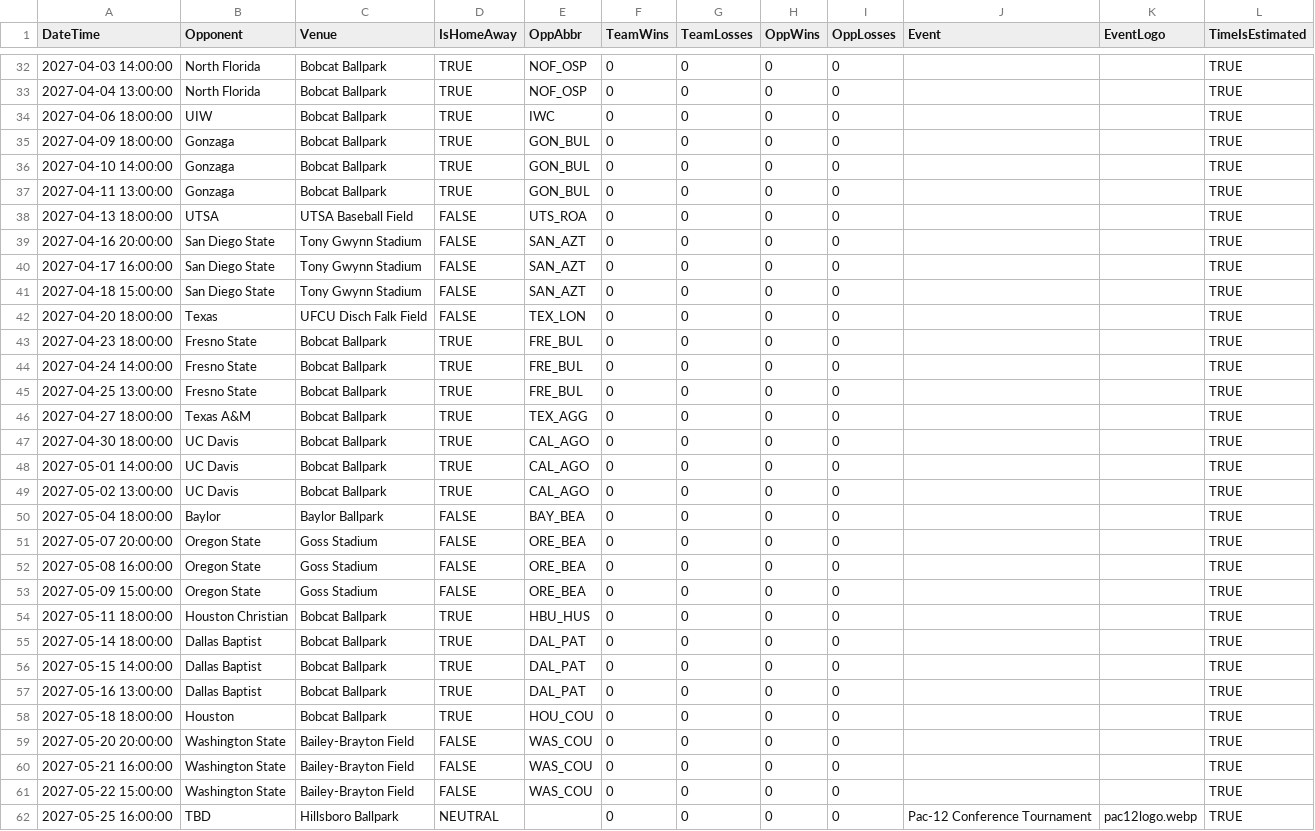
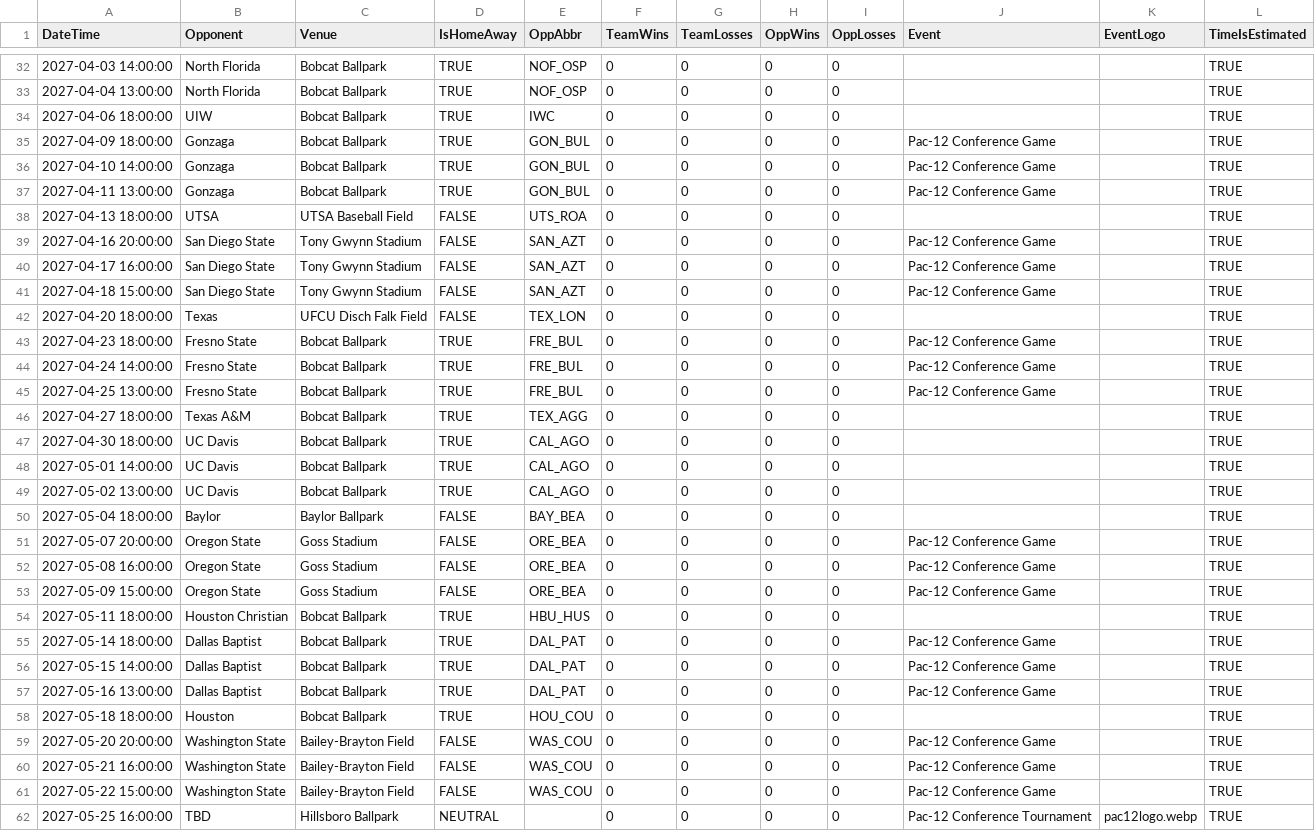
Before and after one commit to jamiejones8/BASE, a CSV file: config/texas_state_schedule_2027.csv, drawn as a sheet; only a part is shown, gaps mark what is left out.

Commit message:
Add Pac-12 Conference Game designation to schedule
Updated game schedule to include 'Pac-12 Conference Game' for several matches.

```diff
--- a/config/texas_state_schedule_2027.csv
+++ b/config/texas_state_schedule_2027.csv
@@ -34,13 +34,13 @@ DateTime,Opponent,Venue,IsHomeAway,OppAbbr,TeamWins,TeamLosses,OppWins,OppLosses
 2027-04-06 18:00:00,UIW,Bobcat Ballpark,TRUE,IWC,0,0,0,0,,,TRUE
-2027-04-09 18:00:00,Gonzaga,Bobcat Ballpark,TRUE,GON_BUL,0,0,0,0,,,TRUE
-2027-04-10 14:00:00,Gonzaga,Bobcat Ballpark,TRUE,GON_BUL,0,0,0,0,,,TRUE
-2027-04-11 13:00:00,Gonzaga,Bobcat Ballpark,TRUE,GON_BUL,0,0,0,0,,,TRUE
+2027-04-09 18:00:00,Gonzaga,Bobcat Ballpark,TRUE,GON_BUL,0,0,0,0, Pac-12 Conference Game,,TRUE
+2027-04-10 14:00:00,Gonzaga,Bobcat Ballpark,TRUE,GON_BUL,0,0,0,0, Pac-12 Conference Game,,TRUE
+2027-04-11 13:00:00,Gonzaga,Bobcat Ballpark,TRUE,GON_BUL,0,0,0,0, Pac-12 Conference Game,,TRUE
 2027-04-13 18:00:00,UTSA,UTSA Baseball Field,FALSE,UTS_ROA,0,0,0,0,,,TRUE
-2027-04-16 20:00:00,San Diego State,Tony Gwynn Stadium,FALSE,SAN_AZT,0,0,0,0,,,TRUE
-2027-04-17 16:00:00,San Diego State,Tony Gwynn Stadium,FALSE,SAN_AZT,0,0,0,0,,,TRUE
-2027-04-18 15:00:00,San Diego State,Tony Gwynn Stadium,FALSE,SAN_AZT,0,0,0,0,,,TRUE
+2027-04-16 20:00:00,San Diego State,Tony Gwynn Stadium,FALSE,SAN_AZT,0,0,0,0, Pac-12 Conference Game,,TRUE
+2027-04-17 16:00:00,San Diego State,Tony Gwynn Stadium,FALSE,SAN_AZT,0,0,0,0, Pac-12 Conference Game,,TRUE
+2027-04-18 15:00:00,San Diego State,Tony Gwynn Stadium,FALSE,SAN_AZT,0,0,0,0, Pac-12 Conference Game,,TRUE
 2027-04-20 18:00:00,Texas,UFCU Disch Falk Field,FALSE,TEX_LON,0,0,0,0,,,TRUE
-2027-04-23 18:00:00,Fresno State,Bobcat Ballpark,TRUE,FRE_BUL,0,0,0,0,,,TRUE
-2027-04-24 14:00:00,Fresno State,Bobcat Ballpark,TRUE,FRE_BUL,0,0,0,0,,,TRUE
-2027-04-25 13:00:00,Fresno State,Bobcat Ballpark,TRUE,FRE_BUL,0,0,0,0,,,TRUE
+2027-04-23 18:00:00,Fresno State,Bobcat Ballpark,TRUE,FRE_BUL,0,0,0,0, Pac-12 Conference Game,,TRUE
+2027-04-24 14:00:00,Fresno State,Bobcat Ballpark,TRUE,FRE_BUL,0,0,0,0, Pac-12 Conference Game,,TRUE
+2027-04-25 13:00:00,Fresno State,Bobcat Ballpark,TRUE,FRE_BUL,0,0,0,0,Pac-12 Conference Game ,,TRUE
 2027-04-27 18:00:00,Texas A&M,Bobcat Ballpark,TRUE,TEX_AGG,0,0,0,0,,,TRUE
@@ -50,13 +50,13 @@ DateTime,Opponent,Venue,IsHomeAway,OppAbbr,TeamWins,TeamLosses,OppWins,OppLosses
 2027-05-04 18:00:00,Baylor,Baylor Ballpark,FALSE,BAY_BEA,0,0,0,0,,,TRUE
-2027-05-07 20:00:00,Oregon State,Goss Stadium,FALSE,ORE_BEA,0,0,0,0,,,TRUE
-2027-05-08 16:00:00,Oregon State,Goss Stadium,FALSE,ORE_BEA,0,0,0,0,,,TRUE
-2027-05-09 15:00:00,Oregon State,Goss Stadium,FALSE,ORE_BEA,0,0,0,0,,,TRUE
+2027-05-07 20:00:00,Oregon State,Goss Stadium,FALSE,ORE_BEA,0,0,0,0, Pac-12 Conference Game,,TRUE
+2027-05-08 16:00:00,Oregon State,Goss Stadium,FALSE,ORE_BEA,0,0,0,0, Pac-12 Conference Game,,TRUE
+2027-05-09 15:00:00,Oregon State,Goss Stadium,FALSE,ORE_BEA,0,0,0,0, Pac-12 Conference Game,,TRUE
 2027-05-11 18:00:00,Houston Christian,Bobcat Ballpark,TRUE,HBU_HUS,0,0,0,0,,,TRUE
-2027-05-14 18:00:00,Dallas Baptist,Bobcat Ballpark,TRUE,DAL_PAT,0,0,0,0,,,TRUE
-2027-05-15 14:00:00,Dallas Baptist,Bobcat Ballpark,TRUE,DAL_PAT,0,0,0,0,,,TRUE
-2027-05-16 13:00:00,Dallas Baptist,Bobcat Ballpark,TRUE,DAL_PAT,0,0,0,0,,,TRUE
+2027-05-14 18:00:00,Dallas Baptist,Bobcat Ballpark,TRUE,DAL_PAT,0,0,0,0, Pac-12 Conference Game,,TRUE
+2027-05-15 14:00:00,Dallas Baptist,Bobcat Ballpark,TRUE,DAL_PAT,0,0,0,0, Pac-12 Conference Game,,TRUE
+2027-05-16 13:00:00,Dallas Baptist,Bobcat Ballpark,TRUE,DAL_PAT,0,0,0,0, Pac-12 Conference Game,,TRUE
 2027-05-18 18:00:00,Houston,Bobcat Ballpark,TRUE,HOU_COU,0,0,0,0,,,TRUE
-2027-05-20 20:00:00,Washington State,Bailey-Brayton Field,FALSE,WAS_COU,0,0,0,0,,,TRUE
-2027-05-21 16:00:00,Washington State,Bailey-Brayton Field,FALSE,WAS_COU,0,0,0,0,,,TRUE
-2027-05-22 15:00:00,Washington State,Bailey-Brayton Field,FALSE,WAS_COU,0,0,0,0,,,TRUE
+2027-05-20 20:00:00,Washington State,Bailey-Brayton Field,FALSE,WAS_COU,0,0,0,0, Pac-12 Conference Game,,TRUE
+2027-05-21 16:00:00,Washington State,Bailey-Brayton Field,FALSE,WAS_COU,0,0,0,0, Pac-12 Conference Game,,TRUE
+2027-05-22 15:00:00,Washington State,Bailey-Brayton Field,FALSE,WAS_COU,0,0,0,0, Pac-12 Conference Game,,TRUE
 2027-05-25 16:00:00,TBD,Hillsboro Ballpark,NEUTRAL,,0,0,0,0,Pac-12 Conference Tournament,pac12logo.webp,TRUE
```
